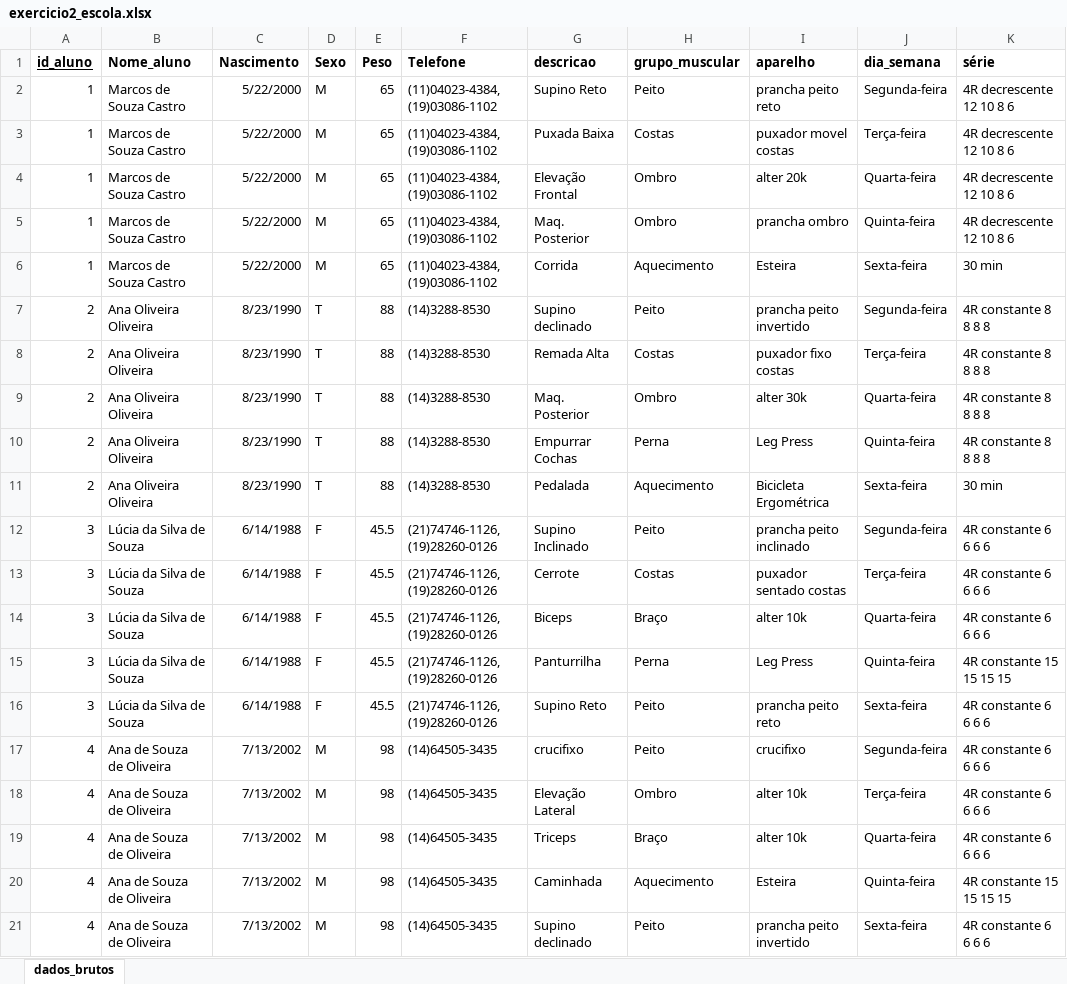
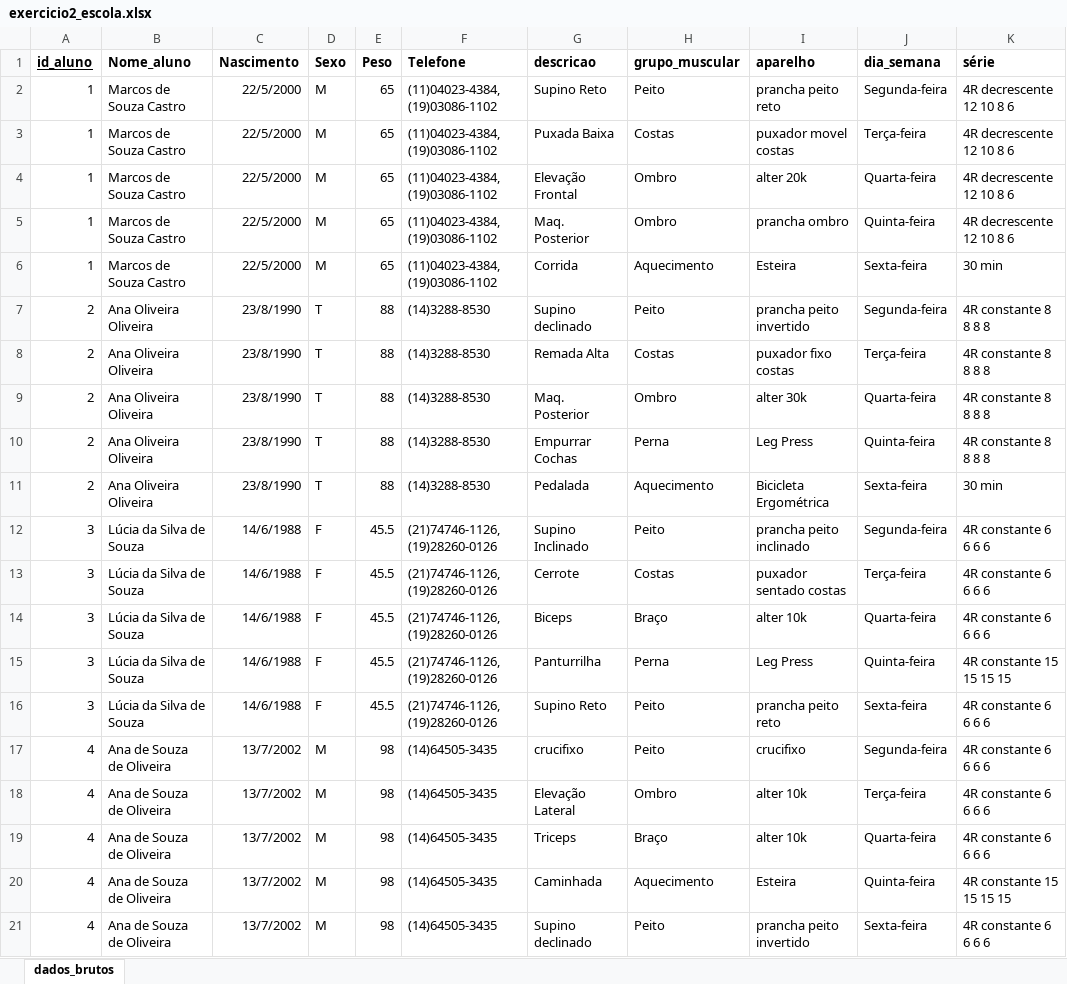
Before and after one commit to isaacgoncod/BCD, an Excel workbook: aula004/exercicios/ex02_escola/exercicio2_escola.xlsx, sheet dados_brutos, drawn as a sheet; values as stored, in another font and other column widths than the file's, no borders; the diff names each change by its address in the sheet, - before the commit and + after, or states it on an @@ line.

Commit message:
tarefa-aula004

```diff
--- a/aula004/exercicios/ex02_escola/exercicio2_escola.xlsx (sheet dados_brutos)
+++ b/aula004/exercicios/ex02_escola/exercicio2_escola.xlsx (sheet dados_brutos)
-C2:C6 (Nascimento): 5/22/2000
+C2:C6 (Nascimento): 22/5/2000
-C7:C11 (Nascimento): 8/23/1990
+C7:C11 (Nascimento): 23/8/1990
-C12:C16 (Nascimento): 6/14/1988
+C12:C16 (Nascimento): 14/6/1988
-C17:C21 (Nascimento): 7/13/2002
+C17:C21 (Nascimento): 13/7/2002
```
Also changed, not shown: 4 other files.
